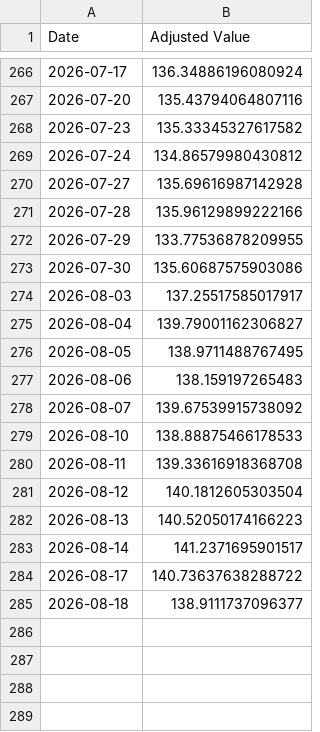
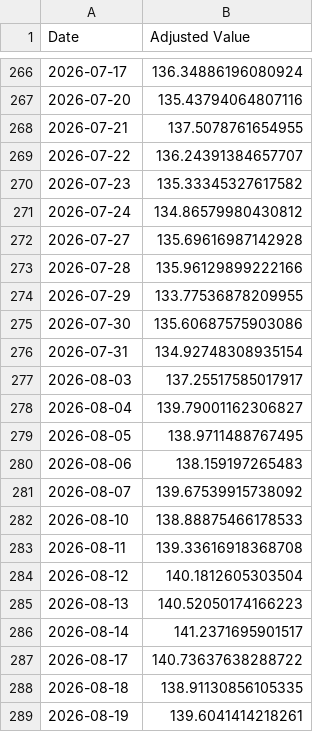
Before and after one commit to sensware/ChatGPT-Micro-Cap, a CSV file: Frontend/Baseline CSVs/russell.csv, drawn as a sheet; only a part is shown, gaps mark what is left out.

```diff
--- a/Frontend/Baseline CSVs/russell.csv
+++ b/Frontend/Baseline CSVs/russell.csv
@@ -267,2 +267,4 @@ Date,Adjusted Value
 2026-07-20,135.43794064807116
+2026-07-21,137.5078761654955
+2026-07-22,136.24391384657707
 2026-07-23,135.33345327617582
@@ -273,2 +275,3 @@ Date,Adjusted Value
 2026-07-30,135.60687575903086
+2026-07-31,134.92748308935154
 2026-08-03,137.25517585017917
@@ -284,2 +287,3 @@ Date,Adjusted Value
 2026-08-17,140.73637638288722
-2026-08-18,138.9111737096377
+2026-08-18,138.91130856105335
+2026-08-19,139.6041414218261
```
Also changed, not shown: Frontend/Baseline CSVs/sp500.csv, Scripts and CSV Files/Daily Updates.csv, 1 other file.
